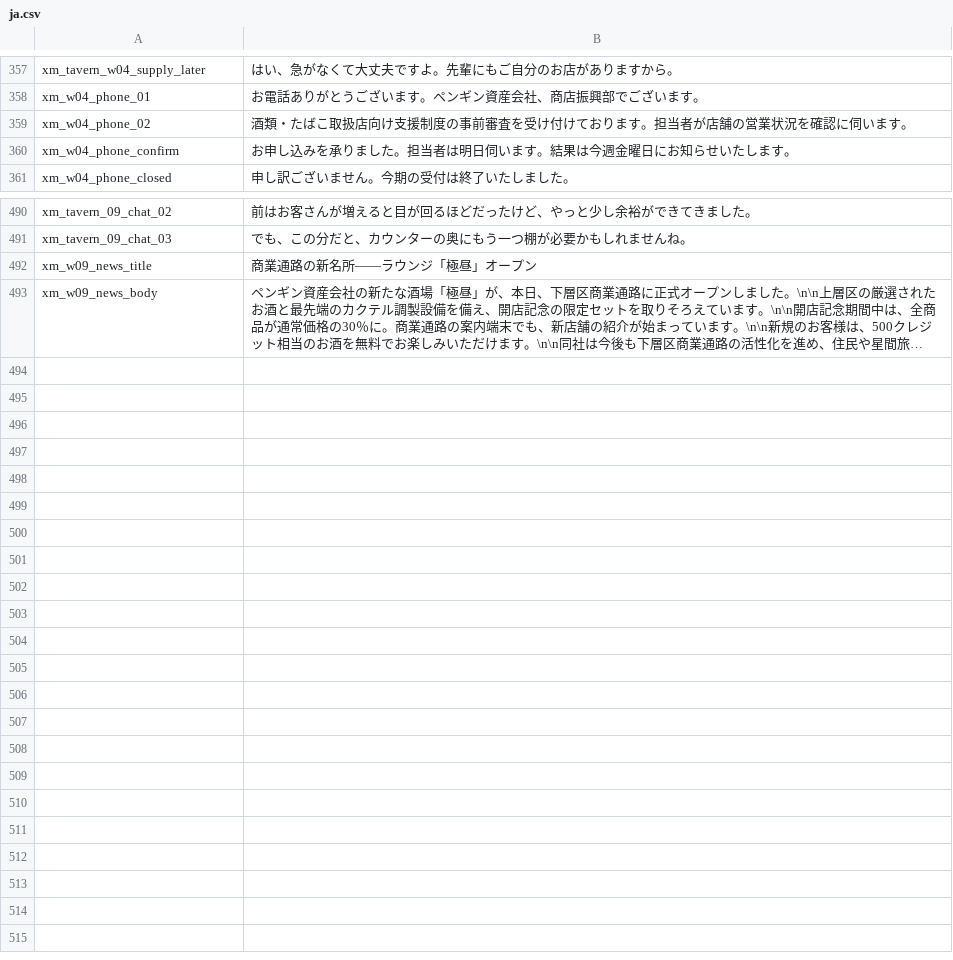
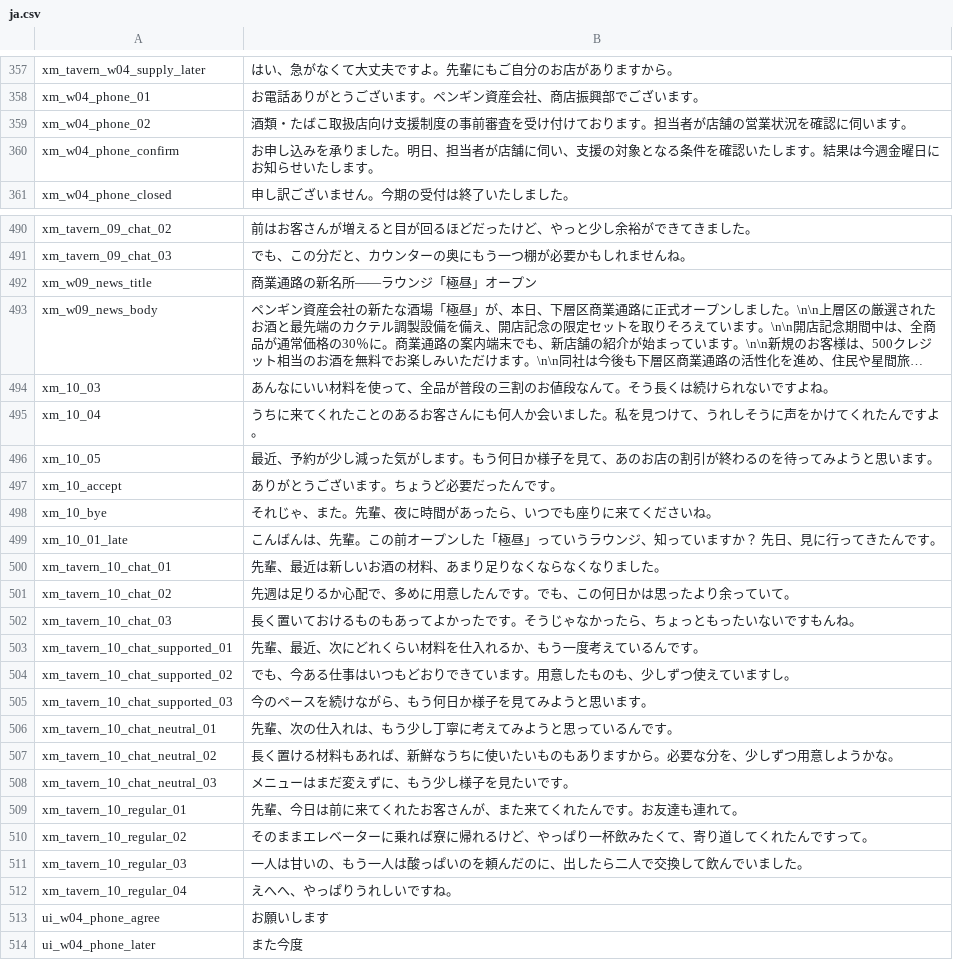
Before and after one commit to sanshanya/-XiaomanVisitor, a CSV file: package/XiaomanVisitor/Localization/ja.csv, drawn as a sheet; only a part is shown, gaps mark what is left out; long unchanged cells end in …; the diff covers the shown part only; the diff names each change by its address in the sheet, - before the commit and + after, or states it on an @@ line.

Commit message:
Implement week ten and fix tavern choices and support phone flow

```diff
--- a/package/XiaomanVisitor/Localization/ja.csv
+++ b/package/XiaomanVisitor/Localization/ja.csv
-B360: …ました。担当者は明日伺います。結…
+B360: …ました。明日、担当者が店舗に伺い、支援の対象となる条件を確認いたします。結…
+row 494: xm_10_03 | あんなにいい材料を使って、全品が普段の三割のお値段なんて。そう長くは続けられないですよね。
+row 495: xm_10_04 | うちに来てくれたことのあるお客さんにも何人か会いました。私を見つけて、うれしそうに声をかけてくれたんですよ。
+row 496: xm_10_05 | 最近、予約が少し減った気がします。もう何日か様子を見て、あのお店の割引が終わるのを待ってみようと思います。
+row 497: xm_10_accept | ありがとうございます。ちょうど必要だったんです。
+row 498: xm_10_bye | それじゃ、また。先輩、夜に時間があったら、いつでも座りに来てくださいね。
+row 499: xm_10_01_late | こんばんは、先輩。この前オープンした「極昼」っていうラウンジ、知っていますか？ 先日、見に行ってきたんです。
+row 500: xm_tavern_10_chat_01 | 先輩、最近は新しいお酒の材料、あまり足りなくならなくなりました。
+row 501: xm_tavern_10_chat_02 | 先週は足りるか心配で、多めに用意したんです。でも、この何日かは思ったより余っていて。
+row 502: xm_tavern_10_chat_03 | 長く置いておけるものもあってよかったです。そうじゃなかったら、ちょっともったいないですもんね。
+row 503: xm_tavern_10_chat_supported_01 | 先輩、最近、次にどれくらい材料を仕入れるか、もう一度考えているんです。
+row 504: xm_tavern_10_chat_supported_02 | でも、今ある仕事はいつもどおりできています。用意したものも、少しずつ使えていますし。
+row 505: xm_tavern_10_chat_supported_03 | 今のペースを続けながら、もう何日か様子を見てみようと思います。
+row 506: xm_tavern_10_chat_neutral_01 | 先輩、次の仕入れは、もう少し丁寧に考えてみようと思っているんです。
+row 507: xm_tavern_10_chat_neutral_02 | 長く置ける材料もあれば、新鮮なうちに使いたいものもありますから。必要な分を、少しずつ用意しようかな。
+row 508: xm_tavern_10_chat_neutral_03 | メニューはまだ変えずに、もう少し様子を見たいです。
+row 509: xm_tavern_10_regular_01 | 先輩、今日は前に来てくれたお客さんが、また来てくれたんです。お友達も連れて。
+row 510: xm_tavern_10_regular_02 | そのままエレベーターに乗れば寮に帰れるけど、やっぱり一杯飲みたくて、寄り道してくれたんですって。
+row 511: xm_tavern_10_regular_03 | 一人は甘いの、もう一人は酸っぱいのを頼んだのに、出したら二人で交換して飲んでいました。
+row 512: xm_tavern_10_regular_04 | えへへ、やっぱりうれしいですね。
+row 513: ui_w04_phone_agree | お願いします
+row 514: ui_w04_phone_later | また今度
```
Also changed, not shown: 5 edited cells elsewhere in this file, package/XiaomanVisitor/Localization/en.csv, package/XiaomanVisitor/Localization/zh.csv, 42 other files.
